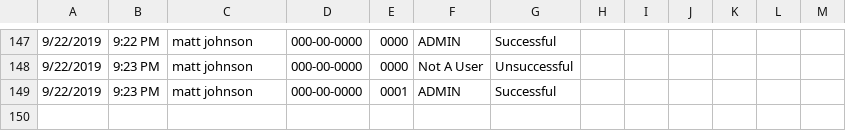
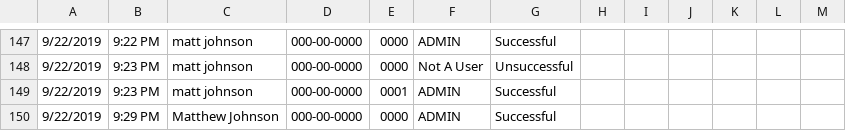
Before and after one commit to mjrx7/Project-5-State-Machine, a CSV file: SHIT_log.csv, drawn as a sheet; only a part is shown, gaps mark what is left out.

```diff
--- a/SHIT_log.csv
+++ b/SHIT_log.csv
@@ -149 +149,2 @@
 9/22/2019, 9:23 PM, matt johnson, 000-00-0000, 0001, ADMIN, Successful
+9/22/2019, 9:29 PM, Matthew Johnson, 000-00-0000, 0000, ADMIN, Successful
```
Also changed, not shown: 1 other file.
